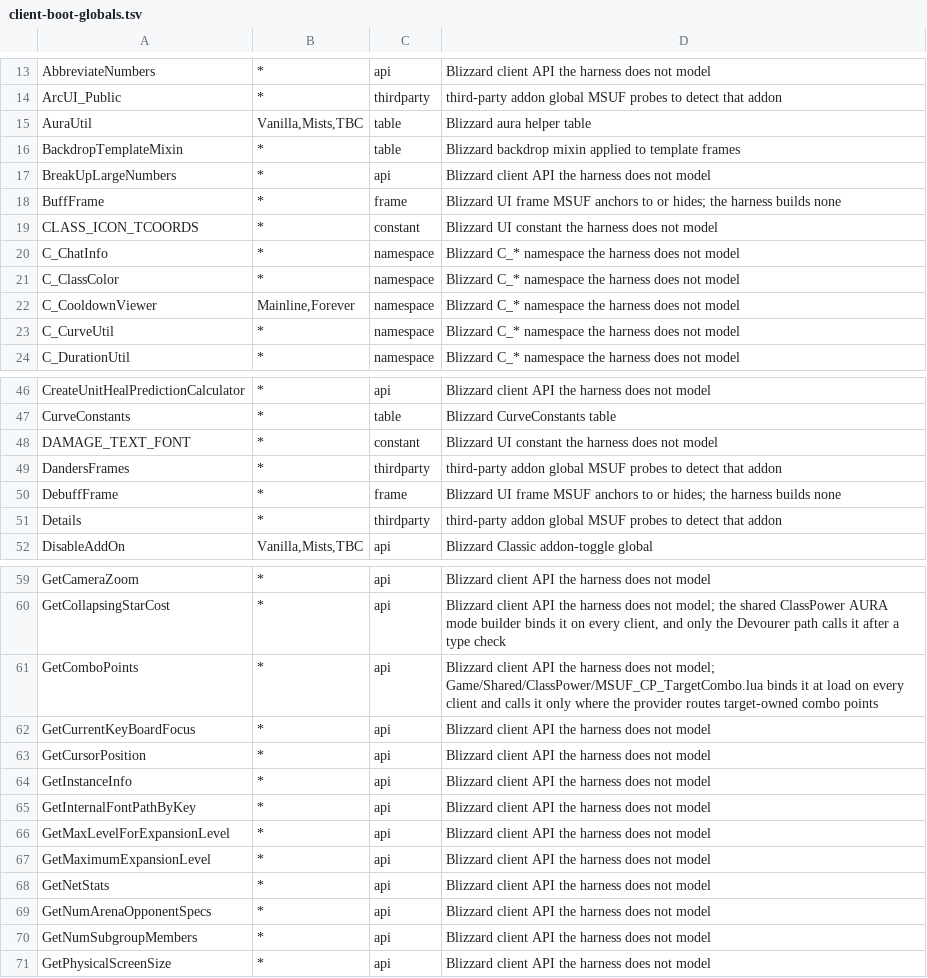
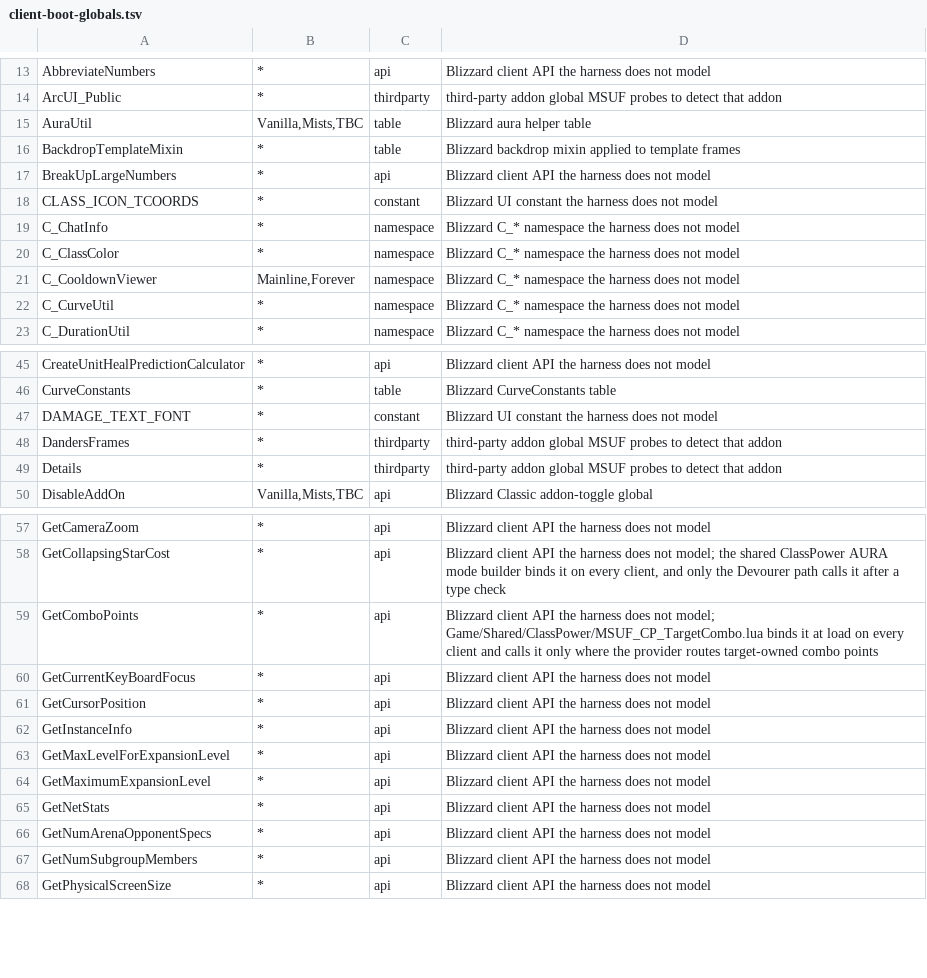
Before and after one commit to Mapkov2/MidnightSimpleUnitFrames, a TSV file: tools/client-boot-globals.tsv, drawn as a sheet; only a part is shown, gaps mark what is left out; the diff names each change by its address in the sheet, - before the commit and + after, or states it on an @@ line.

```diff
--- a/tools/client-boot-globals.tsv
+++ b/tools/client-boot-globals.tsv
-row 18: BuffFrame | * | frame | Blizzard UI frame MSUF anchors to or hides; the harness builds none
-row 50: DebuffFrame | * | frame | Blizzard UI frame MSUF anchors to or hides; the harness builds none
-row 65: GetInternalFontPathByKey | * | api | Blizzard client API the harness does not model
```
Also changed, not shown: tools/classic-flavor-load-exclusions.tsv, tools/classic-gate-smokes.tsv, 21 other files.
